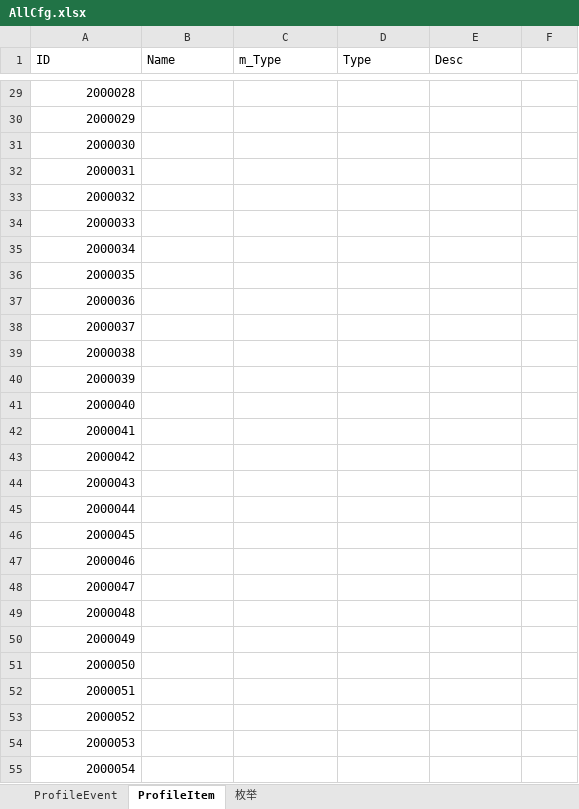
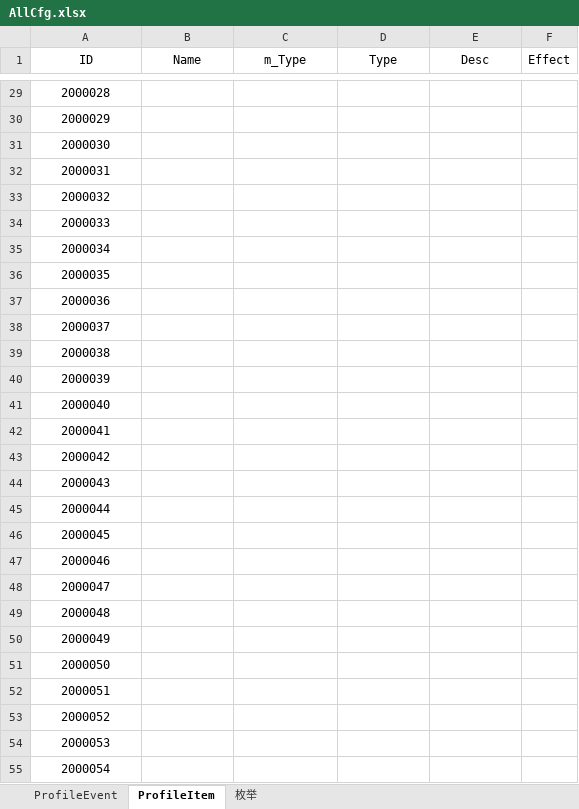
Before and after one commit to tianlang0704/Choice, an Excel workbook: Assets/Resources/Excels/AllCfg.xlsx, sheet ProfileItem, drawn as a sheet; only a part is shown, gaps mark what is left out; values as stored, in another font and other column widths than the file's, no borders; the diff covers the shown part only; the diff names each change by its address in the sheet, - before the commit and + after, or states it on an @@ line.

```diff
--- a/Assets/Resources/Excels/AllCfg.xlsx (sheet ProfileItem)
+++ b/Assets/Resources/Excels/AllCfg.xlsx (sheet ProfileItem)
-A1:E1 alignment: left
+A1:E1 alignment: center
-F1: (empty)
+F1: Effect
-A29:A55 alignment: right
+A29:A55 alignment: center
```
Also changed, not shown: 50 added rows, 9 edited cells and cell formats elsewhere in this sheet, sheet ProfileEvent, sheet 枚举, formulas that keep their value, 4 other files.
